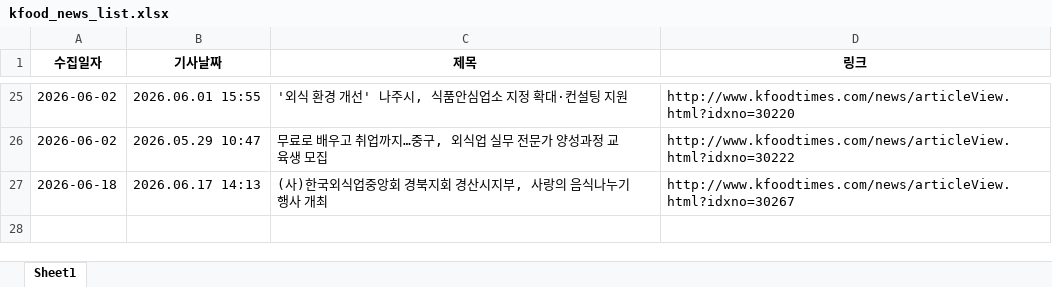
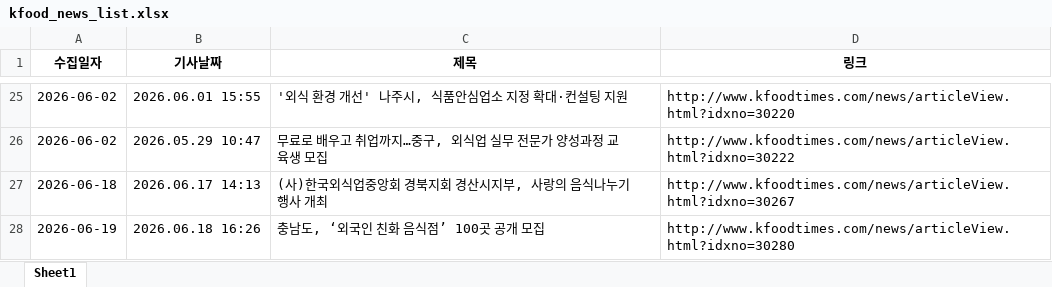
Before and after one commit to nicenajk/Kfood_news, an Excel workbook: kfood_news_list.xlsx, sheet Sheet1, drawn as a sheet; only a part is shown, gaps mark what is left out; values as stored, in another font and other column widths than the file's, no borders; the diff names each change by its address in the sheet, - before the commit and + after, or states it on an @@ line.

```diff
--- a/kfood_news_list.xlsx (sheet Sheet1)
+++ b/kfood_news_list.xlsx (sheet Sheet1)
+row 28: 2026-06-19 | 2026.06.18 16:26 | 충남도, ‘외국인 친화 음식점’ 100곳 공개 모집 | http://www.kfoodtimes.com/news/articleView.html?idxno=30280
```
